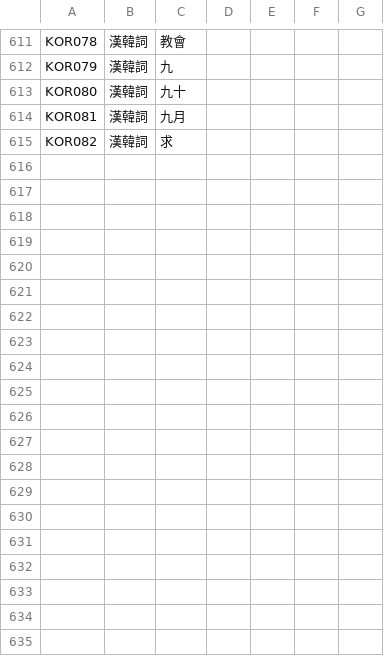
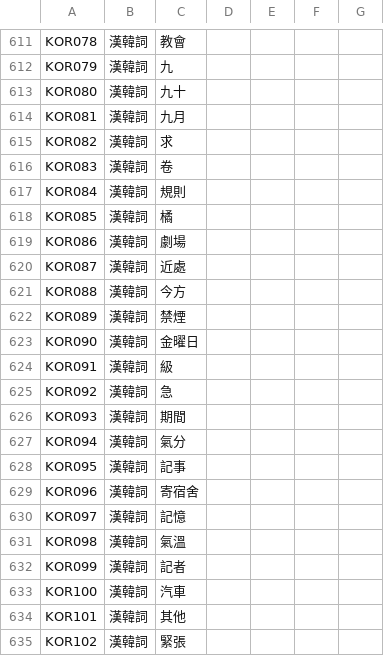
Before and after one commit to haiangdict/HLDPwn, a CSV file: data/HLD-Etymology.csv, drawn as a sheet; only a part is shown, gaps mark what is left out.

```diff
--- a/data/HLD-Etymology.csv
+++ b/data/HLD-Etymology.csv
@@ -615 +615,21 @@ KOR081,漢韓詞,九月,,,,
 KOR082,漢韓詞,求,,,,
+KOR083,漢韓詞,卷,,,,
+KOR084,漢韓詞,規則,,,,
+KOR085,漢韓詞,橘,,,,
+KOR086,漢韓詞,劇場,,,,
+KOR087,漢韓詞,近處,,,,
+KOR088,漢韓詞,今方,,,,
+KOR089,漢韓詞,禁煙,,,,
+KOR090,漢韓詞,金曜日,,,,
+KOR091,漢韓詞,級,,,,
+KOR092,漢韓詞,急,,,,
+KOR093,漢韓詞,期間,,,,
+KOR094,漢韓詞,氣分,,,,
+KOR095,漢韓詞,記事,,,,
+KOR096,漢韓詞,寄宿舍,,,,
+KOR097,漢韓詞,記憶,,,,
+KOR098,漢韓詞,氣溫,,,,
+KOR099,漢韓詞,記者,,,,
+KOR100,漢韓詞,汽車,,,,
+KOR101,漢韓詞,其他,,,,
+KOR102,漢韓詞,緊張,,,,
```
